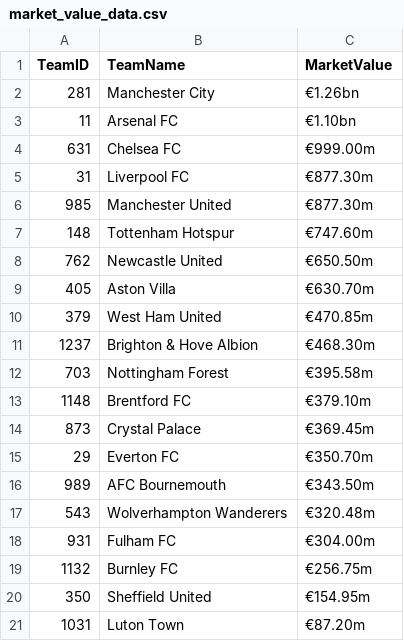
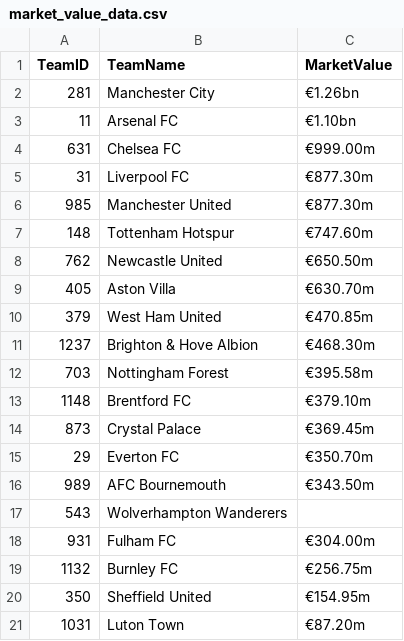
Before and after one commit to gigahidjrikaaa/football-data-engineering-scripts, a CSV file: files/market_value_data.csv (was script/market_value_data.csv), drawn as a sheet.

```diff
--- a/script/market_value_data.csv
+++ b/files/market_value_data.csv
@@ -16,3 +16,3 @@ TeamID,TeamName,MarketValue
 989,AFC Bournemouth,€343.50m
-543,Wolverhampton Wanderers,€320.48m
+543,Wolverhampton Wanderers,
 931,Fulham FC,€304.00m
```
Also changed, not shown: 11 other files.
